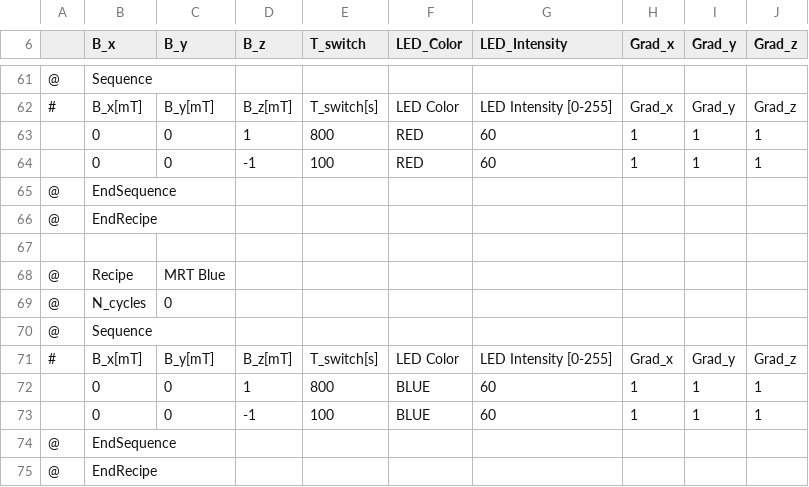
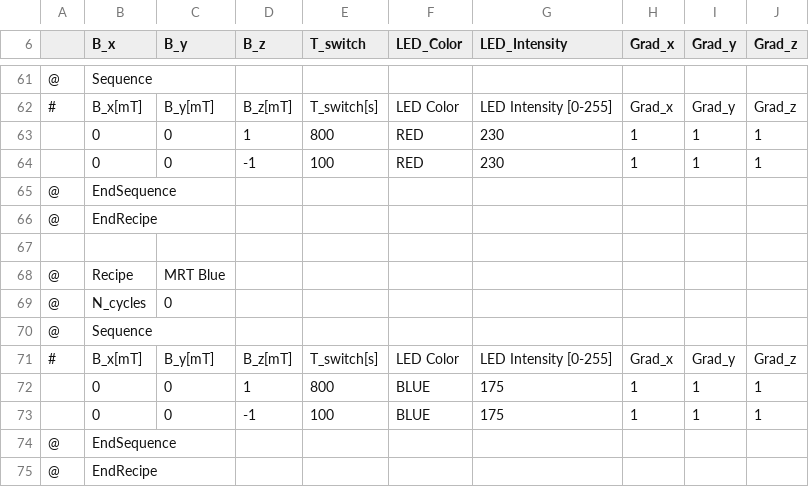
Before and after one commit to LeonAbelmann/MagOD, a CSV file: src/recipes/RECIPES.CSV, drawn as a sheet; only a part is shown, gaps mark what is left out; the diff covers the shown part only.

```diff
--- a/src/recipes/RECIPES.CSV
+++ b/src/recipes/RECIPES.CSV
@@ -62,4 +62,4 @@
 #,B_x[mT],B_y[mT],B_z[mT],T_switch[s],LED Color,LED Intensity [0-255],Grad_x,Grad_y,Grad_z
-,0,0,1,800,RED,60,1,1,1
-,0,0,-1,100,RED,60,1,1,1
+,0,0,1,800,RED,230,1,1,1
+,0,0,-1,100,RED,230,1,1,1
 @,EndSequence,,,,,,,,
@@ -71,4 +71,4 @@
 #,B_x[mT],B_y[mT],B_z[mT],T_switch[s],LED Color,LED Intensity [0-255],Grad_x,Grad_y,Grad_z
-,0,0,1,800,BLUE,60,1,1,1
-,0,0,-1,100,BLUE,60,1,1,1
+,0,0,1,800,BLUE,175,1,1,1
+,0,0,-1,100,BLUE,175,1,1,1
 @,EndSequence,,,,,,,,
```
Also changed, not shown: 17 edited cells elsewhere in this file, 14 other files.
